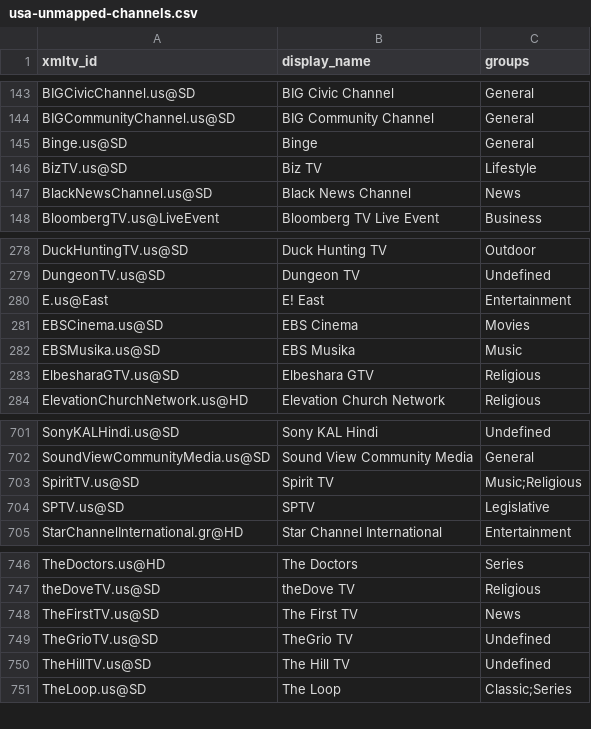
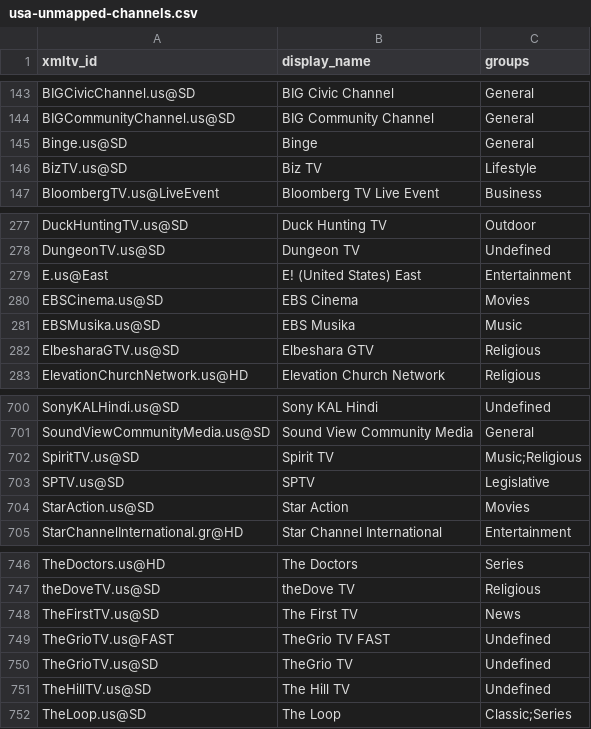
Before and after one commit to Kaimandura/epg-de, a CSV file: reports/usa-unmapped-channels.csv, drawn as a sheet; only a part is shown, gaps mark what is left out.

```diff
--- a/reports/usa-unmapped-channels.csv
+++ b/reports/usa-unmapped-channels.csv
@@ -146,3 +146,2 @@ Binge.us@SD,Binge,General
 BizTV.us@SD,Biz TV,Lifestyle
-BlackNewsChannel.us@SD,Black News Channel,News
 BloombergTV.us@LiveEvent,Bloomberg TV Live Event,Business
@@ -279,3 +278,3 @@ DuckHuntingTV.us@SD,Duck Hunting TV,Outdoor
 DungeonTV.us@SD,Dungeon TV,Undefined
-E.us@East,E! East,Entertainment
+E.us@East,E! (United States) East,Entertainment
 EBSCinema.us@SD,EBS Cinema,Movies
@@ -704,2 +703,3 @@ SpiritTV.us@SD,Spirit TV,Music;Religious
 SPTV.us@SD,SPTV,Legislative
+StarAction.us@SD,Star Action,Movies
 StarChannelInternational.gr@HD,Star Channel International,Entertainment
@@ -748,2 +748,3 @@ theDoveTV.us@SD,theDove TV,Religious
 TheFirstTV.us@SD,The First TV,News
+TheGrioTV.us@FAST,TheGrio TV FAST,Undefined
 TheGrioTV.us@SD,TheGrio TV,Undefined
```
Also changed, not shown: reports/usa-channel-mapping.csv, 6 other files.
